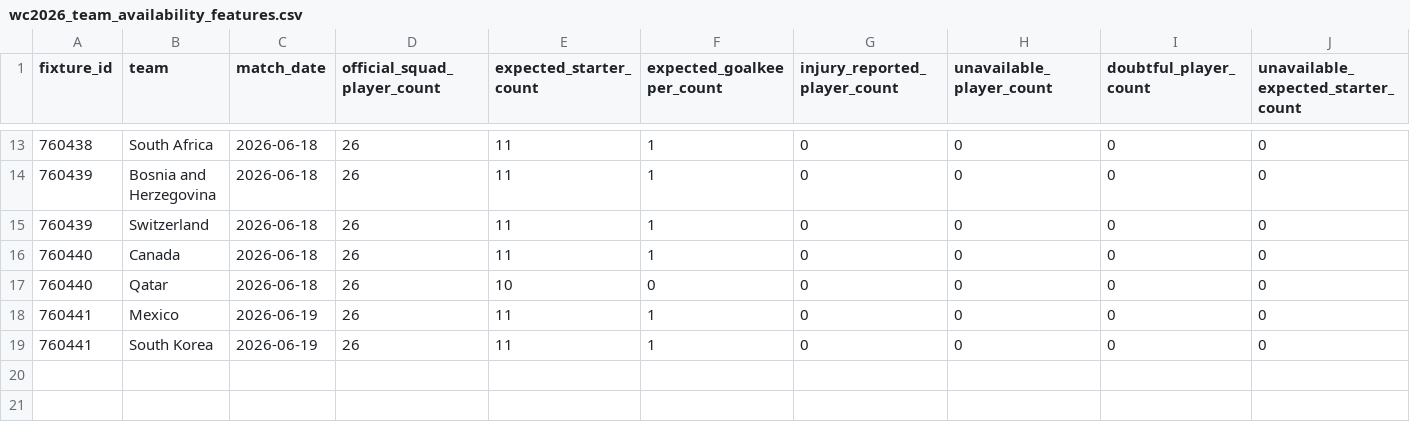
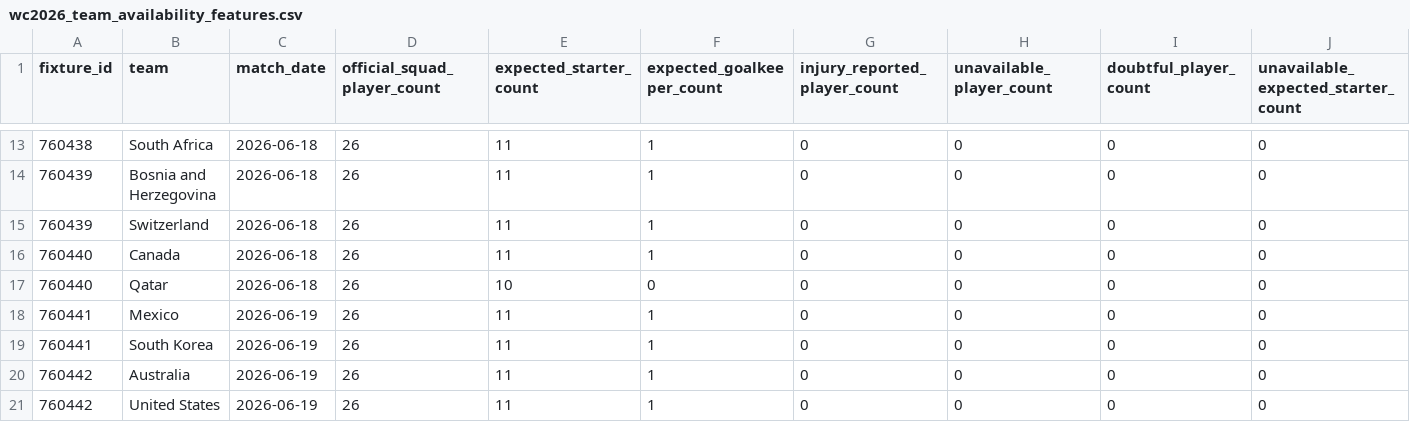
Before and after one commit to matteodethomasis-svg/wc2026-model, a CSV file: reports/wc2026_team_availability_features.csv, drawn as a sheet; only a part is shown, gaps mark what is left out; rows hold the shown columns only; the diff names each change by its address in the sheet, - before the commit and + after, or states it on an @@ line.

```diff
--- a/reports/wc2026_team_availability_features.csv
+++ b/reports/wc2026_team_availability_features.csv
+row 20: 760442 | Australia | 2026-06-19 | 26 | 11 | 1 | 0 | 0 | 0 | 0
+row 21: 760442 | United States | 2026-06-19 | 26 | 11 | 1 | 0 | 0 | 0 | 0
```
Also changed, not shown: data/interim/polymarket_world_cup_winner.csv, data/interim/wc2026_expected_lineups_espn.csv, 5 other files.
